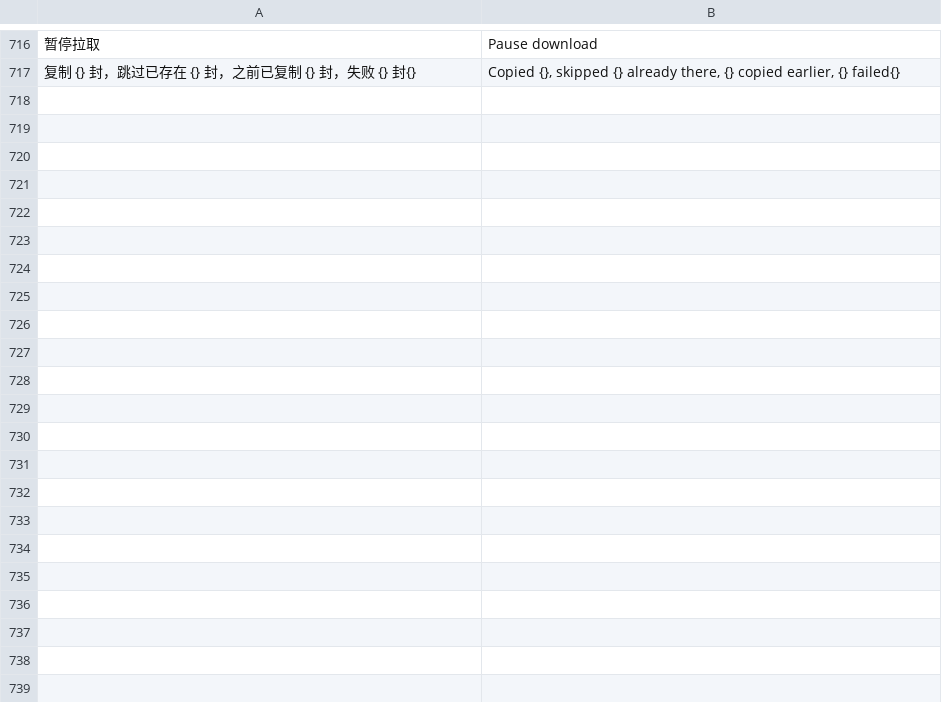
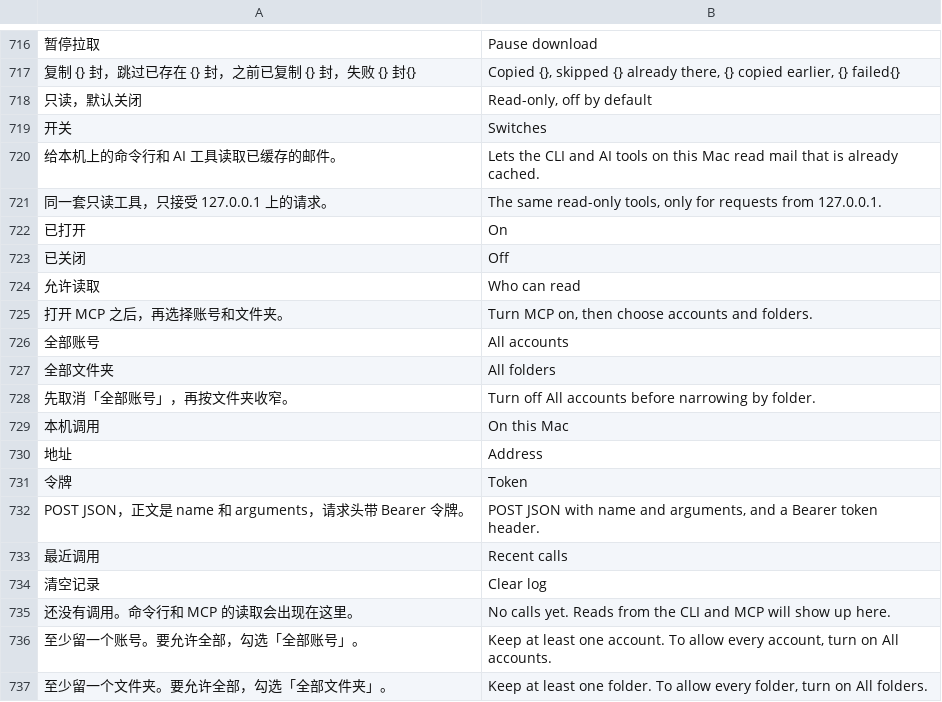
Before and after one commit to davidzhanghui/easymail, a TSV file: locales/en.tsv, drawn as a sheet; only a part is shown, gaps mark what is left out; the diff covers the shown part only; the diff names each change by its address in the sheet, - before the commit and + after, or states it on an @@ line.

```diff
--- a/locales/en.tsv
+++ b/locales/en.tsv
+row 718: 只读，默认关闭 | Read-only, off by default
+row 719: 开关 | Switches
+row 720: 给本机上的命令行和 AI 工具读取已缓存的邮件。 | Lets the CLI and AI tools on this Mac read mail that is already cached.
+row 721: 同一套只读工具，只接受 127.0.0.1 上的请求。 | The same read-only tools, only for requests from 127.0.0.1.
+row 722: 已打开 | On
+row 723: 已关闭 | Off
+row 724: 允许读取 | Who can read
+row 725: 打开 MCP 之后，再选择账号和文件夹。 | Turn MCP on, then choose accounts and folders.
+row 726: 全部账号 | All accounts
+row 727: 全部文件夹 | All folders
+row 728: 先取消「全部账号」，再按文件夹收窄。 | Turn off All accounts before narrowing by folder.
+row 729: 本机调用 | On this Mac
+row 730: 地址 | Address
+row 731: 令牌 | Token
+row 732: POST JSON，正文是 name 和 arguments，请求头带 Bearer 令牌。 | POST JSON with name and arguments, and a Bearer token header.
+row 733: 最近调用 | Recent calls
+row 734: 清空记录 | Clear log
+row 735: 还没有调用。命令行和 MCP 的读取会出现在这里。 | No calls yet. Reads from the CLI and MCP will show up here.
+row 736: 至少留一个账号。要允许全部，勾选「全部账号」。 | Keep at least one account. To allow every account, turn on All accounts.
+row 737: 至少留一个文件夹。要允许全部，勾选「全部文件夹」。 | Keep at least one folder. To allow every folder, turn on All folders.
```
Also changed, not shown: 41 added rows elsewhere in this file, 10 other files.
